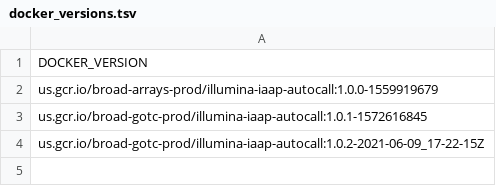
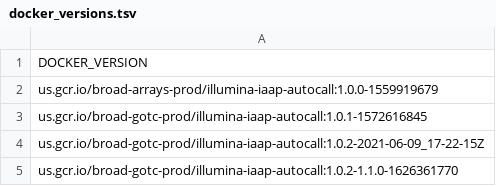
Before and after one commit to broadinstitute/warp, a TSV file: dockers/broad/illumina_iaap_autocall/docker_versions.tsv, drawn as a sheet; the diff names each change by its address in the sheet, - before the commit and + after, or states it on an @@ line.

Commit message:
[GL-1592] Docker README (#359)
* Samtools README

* Add missing files

* Add more missing files

* Formatting

* Add samtools usage README

* Add zcall README and update image tag to include version

* WIP illumina

* fixed broken iaap docker image

* Working on README's

* Add missing files

* Add bash to illumina image

* Update changelogs for affected pipelines

* Move GoTC image to deprecated location

* Add missing files

* Remove GoTC from trivy scans

* revert zcall to python2 because of breaking syntax error

* Add Illumina and Samtools_Picard_BWA note

* Add PR fixes

* Update dockers/broad/gatk/README.md

Co-authored-by: ekiernan <55763654+ekiernan@users.noreply.github.com>

Co-authored-by: cgold <cgold@broadinstitute.org>
Co-authored-by: ekiernan <55763654+ekiernan@users.noreply.github.com>

```diff
--- a/dockers/broad/illumina_iaap_autocall/docker_versions.tsv
+++ b/dockers/broad/illumina_iaap_autocall/docker_versions.tsv
+row 5: us.gcr.io/broad-gotc-prod/illumina-iaap-autocall:1.0.2-1.1.0-1626361770
```
Also changed, not shown: 44 other files.
